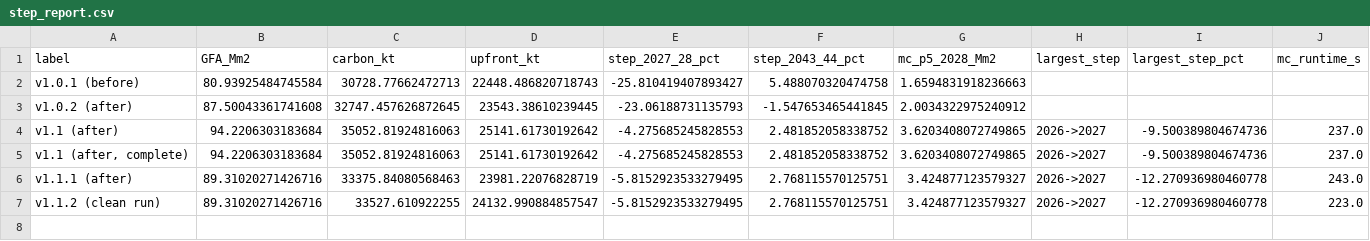
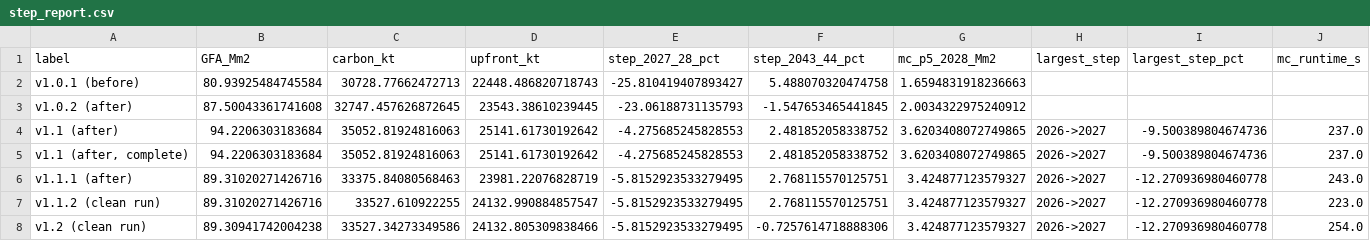
Before and after one commit to GerasimosChristoforatos/Pathway-Paper, a CSV file: outputs/step_report.csv, drawn as a sheet; the diff names each change by its address in the sheet, - before the commit and + after, or states it on an @@ line.

```diff
--- a/outputs/step_report.csv
+++ b/outputs/step_report.csv
+row 8: v1.2 (clean run) | 89.30941742004238 | 33527.34273349586 | 24132.805309838466 | -5.8152923533279495 | -0.7257614718888306 | 3.424877123579327 | 2026->2027 | -12.270936980460778 | 254.0
```
Also changed, not shown: outputs/montecarlo_annual_S1.csv, outputs/montecarlo_draws.csv, 16 other files.
